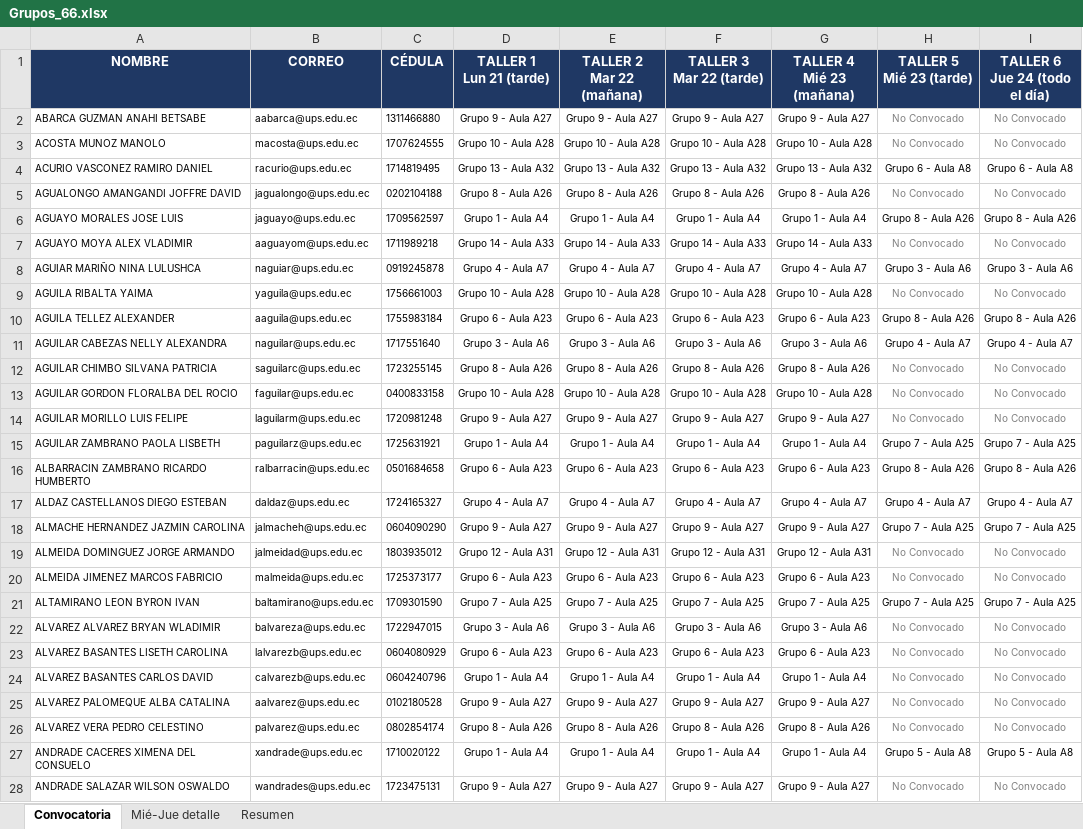
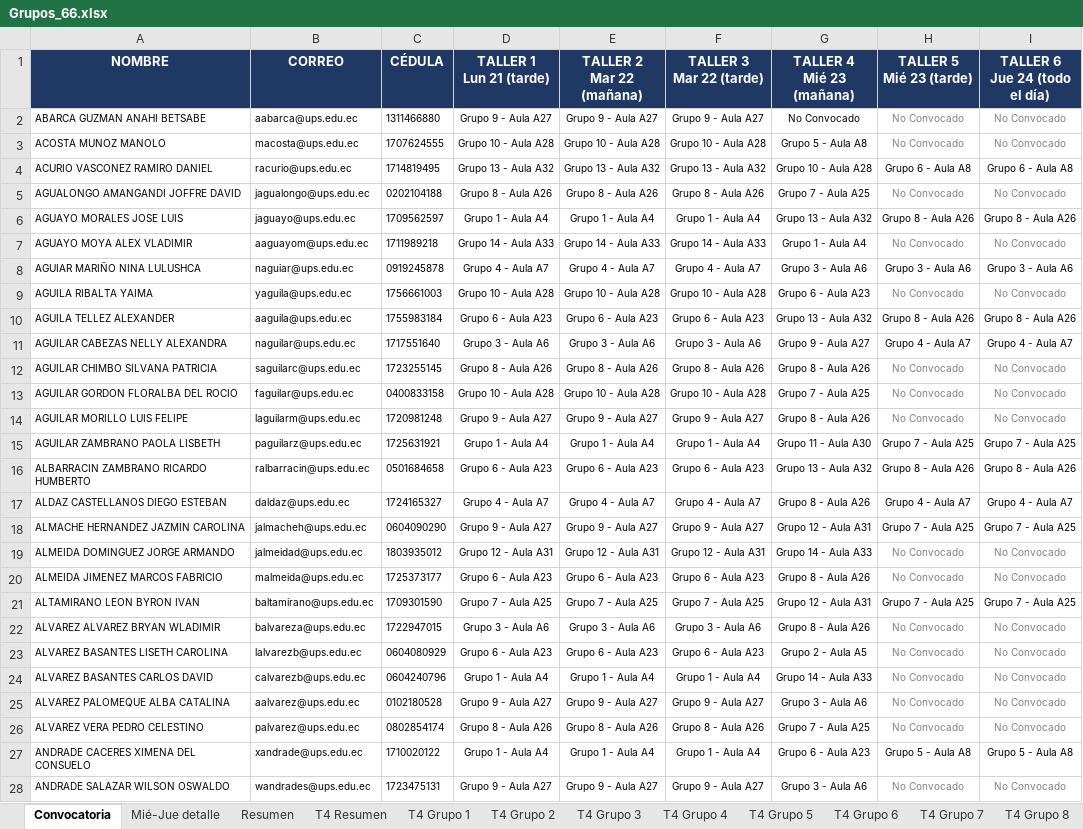
Before and after one commit to santywin/agenda-jfd-69-cue, an Excel workbook: src/assets/data/Grupos_66.xlsx, sheet Convocatoria, drawn as a sheet; only a part is shown; values as stored, in another font and other column widths than the file's, no borders; the diff covers the shown part only; the diff names each change by its address in the sheet, - before the commit and + after, or states it on an @@ line.

Commit message:
Actualizar datos de grupos y configuración

```diff
--- a/src/assets/data/Grupos_66.xlsx (sheet Convocatoria)
+++ b/src/assets/data/Grupos_66.xlsx (sheet Convocatoria)
+sheet tab: T4 Resumen
+sheet tab: T4 Grupo 1
+sheet tab: T4 Grupo 2
+sheet tab: T4 Grupo 3
+sheet tab: T4 Grupo 4
+sheet tab: T4 Grupo 5
+sheet tab: T4 Grupo 6
+sheet tab: T4 Grupo 7
+sheet tab: T4 Grupo 8
-G2 (TALLER 4 Mié 23 (mañana)): Grupo 9 - Aula A27
+G2 (TALLER 4 Mié 23 (mañana)): No Convocado
-G3 (TALLER 4 Mié 23 (mañana)): Grupo 10 - Aula A28
+G3 (TALLER 4 Mié 23 (mañana)): Grupo 5 - Aula A8
-G4 (TALLER 4 Mié 23 (mañana)): Grupo 13 - Aula A32
+G4 (TALLER 4 Mié 23 (mañana)): Grupo 10 - Aula A28
-G5 (TALLER 4 Mié 23 (mañana)): Grupo 8 - Aula A26
+G5 (TALLER 4 Mié 23 (mañana)): Grupo 7 - Aula A25
-G6 (TALLER 4 Mié 23 (mañana)): Grupo 1 - Aula A4
+G6 (TALLER 4 Mié 23 (mañana)): Grupo 13 - Aula A32
-G7 (TALLER 4 Mié 23 (mañana)): Grupo 14 - Aula A33
+G7 (TALLER 4 Mié 23 (mañana)): Grupo 1 - Aula A4
-G8 (TALLER 4 Mié 23 (mañana)): Grupo 4 - Aula A7
+G8 (TALLER 4 Mié 23 (mañana)): Grupo 3 - Aula A6
-G9 (TALLER 4 Mié 23 (mañana)): Grupo 10 - Aula A28
+G9 (TALLER 4 Mié 23 (mañana)): Grupo 6 - Aula A23
-G10 (TALLER 4 Mié 23 (mañana)): Grupo 6 - Aula A23
+G10 (TALLER 4 Mié 23 (mañana)): Grupo 13 - Aula A32
-G11 (TALLER 4 Mié 23 (mañana)): Grupo 3 - Aula A6
+G11 (TALLER 4 Mié 23 (mañana)): Grupo 9 - Aula A27
-G13 (TALLER 4 Mié 23 (mañana)): Grupo 10 - Aula A28
+G13 (TALLER 4 Mié 23 (mañana)): Grupo 7 - Aula A25
-G14 (TALLER 4 Mié 23 (mañana)): Grupo 9 - Aula A27
+G14 (TALLER 4 Mié 23 (mañana)): Grupo 8 - Aula A26
-G15 (TALLER 4 Mié 23 (mañana)): Grupo 1 - Aula A4
+G15 (TALLER 4 Mié 23 (mañana)): Grupo 11 - Aula A30
-G16 (TALLER 4 Mié 23 (mañana)): Grupo 6 - Aula A23
+G16 (TALLER 4 Mié 23 (mañana)): Grupo 13 - Aula A32
-G17 (TALLER 4 Mié 23 (mañana)): Grupo 4 - Aula A7
+G17 (TALLER 4 Mié 23 (mañana)): Grupo 8 - Aula A26
-G18 (TALLER 4 Mié 23 (mañana)): Grupo 9 - Aula A27
+G18 (TALLER 4 Mié 23 (mañana)): Grupo 12 - Aula A31
-G19 (TALLER 4 Mié 23 (mañana)): Grupo 12 - Aula A31
+G19 (TALLER 4 Mié 23 (mañana)): Grupo 14 - Aula A33
-G20 (TALLER 4 Mié 23 (mañana)): Grupo 6 - Aula A23
+G20 (TALLER 4 Mié 23 (mañana)): Grupo 8 - Aula A26
-G21 (TALLER 4 Mié 23 (mañana)): Grupo 7 - Aula A25
+G21 (TALLER 4 Mié 23 (mañana)): Grupo 12 - Aula A31
-G22 (TALLER 4 Mié 23 (mañana)): Grupo 3 - Aula A6
+G22 (TALLER 4 Mié 23 (mañana)): Grupo 8 - Aula A26
-G23 (TALLER 4 Mié 23 (mañana)): Grupo 6 - Aula A23
+G23 (TALLER 4 Mié 23 (mañana)): Grupo 2 - Aula A5
-G24 (TALLER 4 Mié 23 (mañana)): Grupo 1 - Aula A4
+G24 (TALLER 4 Mié 23 (mañana)): Grupo 14 - Aula A33
-G25 (TALLER 4 Mié 23 (mañana)): Grupo 9 - Aula A27
+G25 (TALLER 4 Mié 23 (mañana)): Grupo 3 - Aula A6
-G26 (TALLER 4 Mié 23 (mañana)): Grupo 8 - Aula A26
+G26 (TALLER 4 Mié 23 (mañana)): Grupo 7 - Aula A25
-G27 (TALLER 4 Mié 23 (mañana)): Grupo 1 - Aula A4
+G27 (TALLER 4 Mié 23 (mañana)): Grupo 6 - Aula A23
-G28 (TALLER 4 Mié 23 (mañana)): Grupo 9 - Aula A27
+G28 (TALLER 4 Mié 23 (mañana)): Grupo 3 - Aula A6
```
Also changed, not shown: 496 edited cells elsewhere in this sheet, other sheet tabs.
